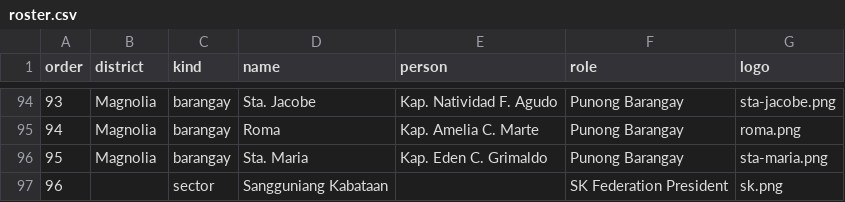
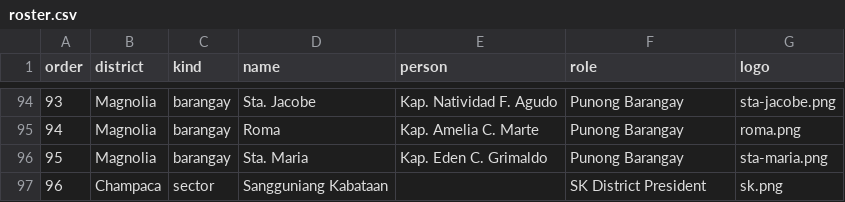
Before and after one commit to StanleyPangaruy/lopez-district-assembly, a CSV file: roster.csv, drawn as a sheet; only a part is shown, gaps mark what is left out.

Commit message:
Update District Assembly overlays

```diff
--- a/roster.csv
+++ b/roster.csv
@@ -96,2 +96,2 @@
 95,Magnolia,barangay,Sta. Maria,Kap. Eden C. Grimaldo,Punong Barangay,sta-maria.png
-96,,sector,Sangguniang Kabataan,,SK Federation President,sk.png
+96,Champaca,sector,Sangguniang Kabataan,,SK District President,sk.png
```
Also changed, not shown: 5 other files.
